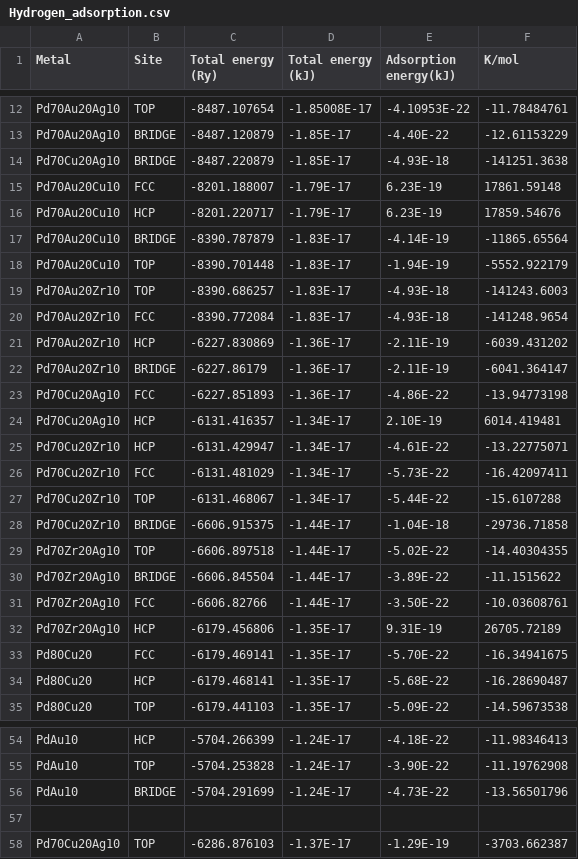
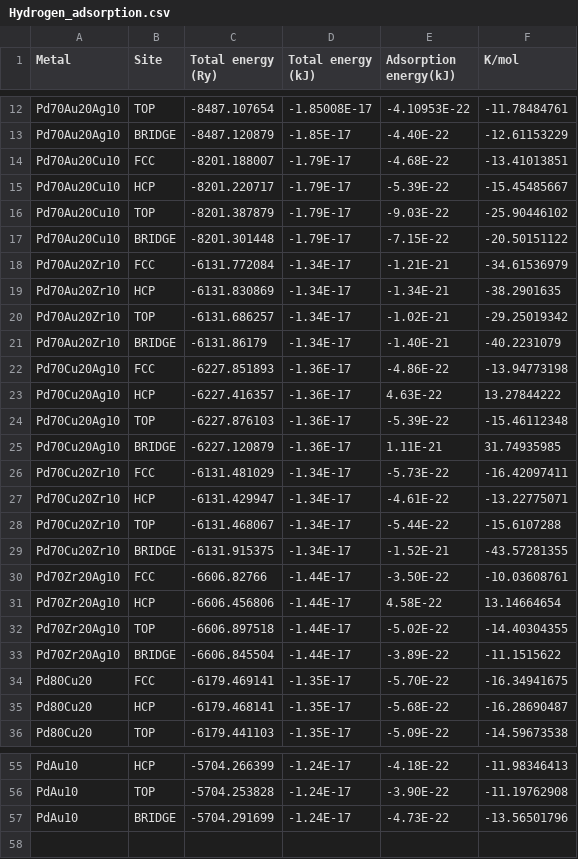
Before and after one commit to MarcPlunkett/thesis, a CSV file: Chapter3/data/Hydrogen_adsorption.csv, drawn as a sheet; only a part is shown, gaps mark what is left out.

Commit message:
Cleaned dataset for H2

```diff
--- a/Chapter3/data/Hydrogen_adsorption.csv
+++ b/Chapter3/data/Hydrogen_adsorption.csv
@@ -13,21 +13,22 @@ Pd70Au20Ag10,TOP,-8487.107654,-1.85008E-17,-4.10953E-22,-11.78484761
 Pd70Au20Ag10,BRIDGE,-8487.120879,-1.85E-17,-4.40E-22,-12.61153229
-Pd70Cu20Ag10,BRIDGE,-8487.220879,-1.85E-17,-4.93E-18,-141251.3638
-Pd70Au20Cu10,FCC,-8201.188007,-1.79E-17,6.23E-19,17861.59148
-Pd70Au20Cu10,HCP,-8201.220717,-1.79E-17,6.23E-19,17859.54676
-Pd70Au20Cu10,BRIDGE,-8390.787879,-1.83E-17,-4.14E-19,-11865.65564
-Pd70Au20Cu10,TOP,-8390.701448,-1.83E-17,-1.94E-19,-5552.922179
-Pd70Au20Zr10,TOP,-8390.686257,-1.83E-17,-4.93E-18,-141243.6003
-Pd70Au20Zr10,FCC,-8390.772084,-1.83E-17,-4.93E-18,-141248.9654
-Pd70Au20Zr10,HCP,-6227.830869,-1.36E-17,-2.11E-19,-6039.431202
-Pd70Au20Zr10,BRIDGE,-6227.86179,-1.36E-17,-2.11E-19,-6041.364147
+Pd70Au20Cu10,FCC,-8201.188007,-1.79E-17,-4.68E-22,-13.41013851
+Pd70Au20Cu10,HCP,-8201.220717,-1.79E-17,-5.39E-22,-15.45485667
+Pd70Au20Cu10,TOP,-8201.387879,-1.79E-17,-9.03E-22,-25.90446102
+Pd70Au20Cu10,BRIDGE,-8201.301448,-1.79E-17,-7.15E-22,-20.50151122
+Pd70Au20Zr10,FCC,-6131.772084,-1.34E-17,-1.21E-21,-34.61536979
+Pd70Au20Zr10,HCP,-6131.830869,-1.34E-17,-1.34E-21,-38.2901635
+Pd70Au20Zr10,TOP,-6131.686257,-1.34E-17,-1.02E-21,-29.25019342
+Pd70Au20Zr10,BRIDGE,-6131.86179,-1.34E-17,-1.40E-21,-40.2231079
 Pd70Cu20Ag10,FCC,-6227.851893,-1.36E-17,-4.86E-22,-13.94773198
-Pd70Cu20Ag10,HCP,-6131.416357,-1.34E-17,2.10E-19,6014.419481
+Pd70Cu20Ag10,HCP,-6227.416357,-1.36E-17,4.63E-22,13.27844222
+Pd70Cu20Ag10,TOP,-6227.876103,-1.36E-17,-5.39E-22,-15.46112348
+Pd70Cu20Ag10,BRIDGE,-6227.120879,-1.36E-17,1.11E-21,31.74935985
+Pd70Cu20Zr10,FCC,-6131.481029,-1.34E-17,-5.73E-22,-16.42097411
 Pd70Cu20Zr10,HCP,-6131.429947,-1.34E-17,-4.61E-22,-13.22775071
-Pd70Cu20Zr10,FCC,-6131.481029,-1.34E-17,-5.73E-22,-16.42097411
 Pd70Cu20Zr10,TOP,-6131.468067,-1.34E-17,-5.44E-22,-15.6107288
-Pd70Cu20Zr10,BRIDGE,-6606.915375,-1.44E-17,-1.04E-18,-29736.71858
+Pd70Cu20Zr10,BRIDGE,-6131.915375,-1.34E-17,-1.52E-21,-43.57281355
+Pd70Zr20Ag10,FCC,-6606.82766,-1.44E-17,-3.50E-22,-10.03608761
+Pd70Zr20Ag10,HCP,-6606.456806,-1.44E-17,4.58E-22,13.14664654
 Pd70Zr20Ag10,TOP,-6606.897518,-1.44E-17,-5.02E-22,-14.40304355
 Pd70Zr20Ag10,BRIDGE,-6606.845504,-1.44E-17,-3.89E-22,-11.1515622
-Pd70Zr20Ag10,FCC,-6606.82766,-1.44E-17,-3.50E-22,-10.03608761
-Pd70Zr20Ag10,HCP,-6179.456806,-1.35E-17,9.31E-19,26705.72189
 Pd80Cu20,FCC,-6179.469141,-1.35E-17,-5.70E-22,-16.34941675
@@ -56,3 +57 @@ PdAu10,TOP,-5704.253828,-1.24E-17,-3.90E-22,-11.19762908
 PdAu10,BRIDGE,-5704.291699,-1.24E-17,-4.73E-22,-13.56501796
-,,,,,
-Pd70Cu20Ag10,TOP,-6286.876103,-1.37E-17,-1.29E-19,-3703.662387
```
Also changed, not shown: 2 other files.
